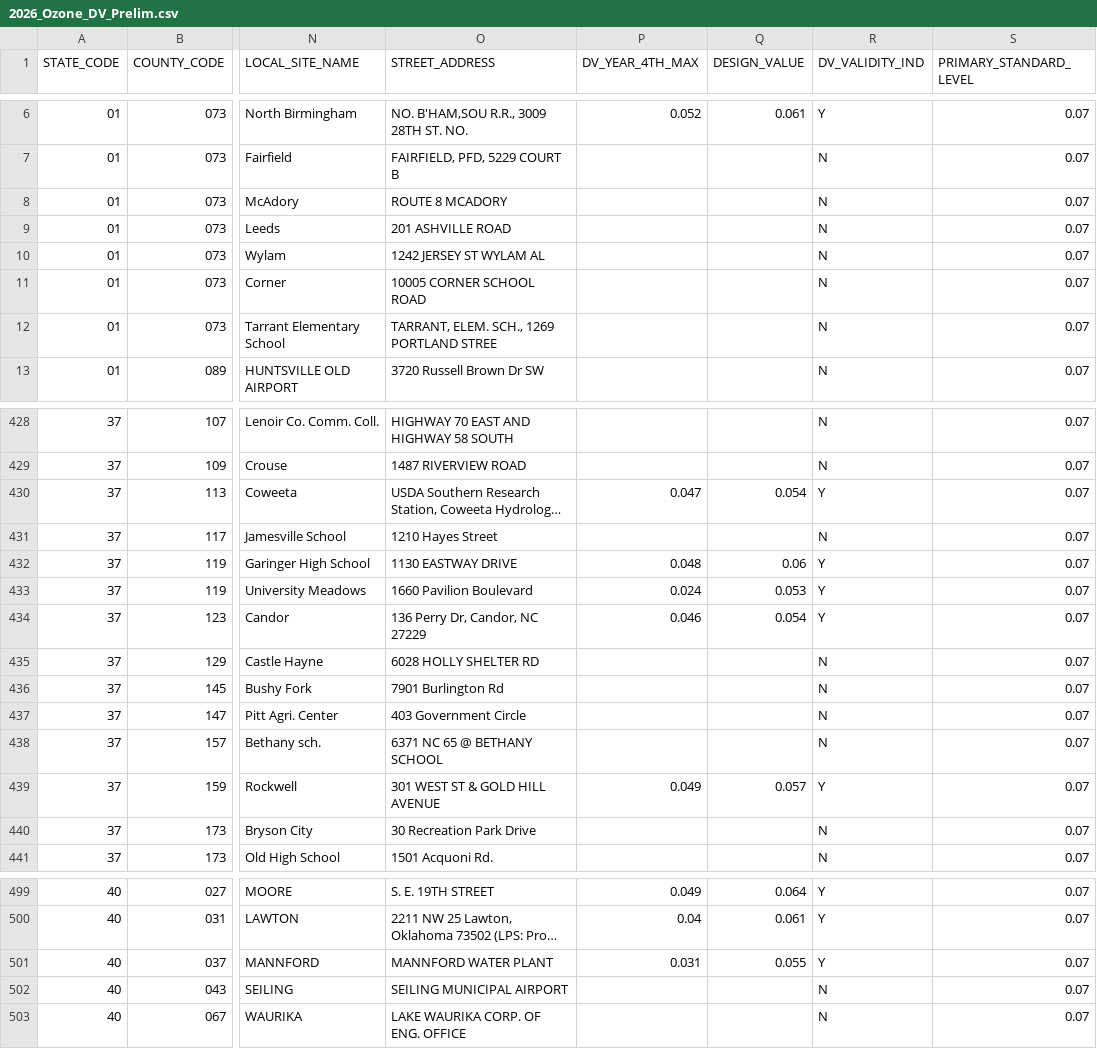
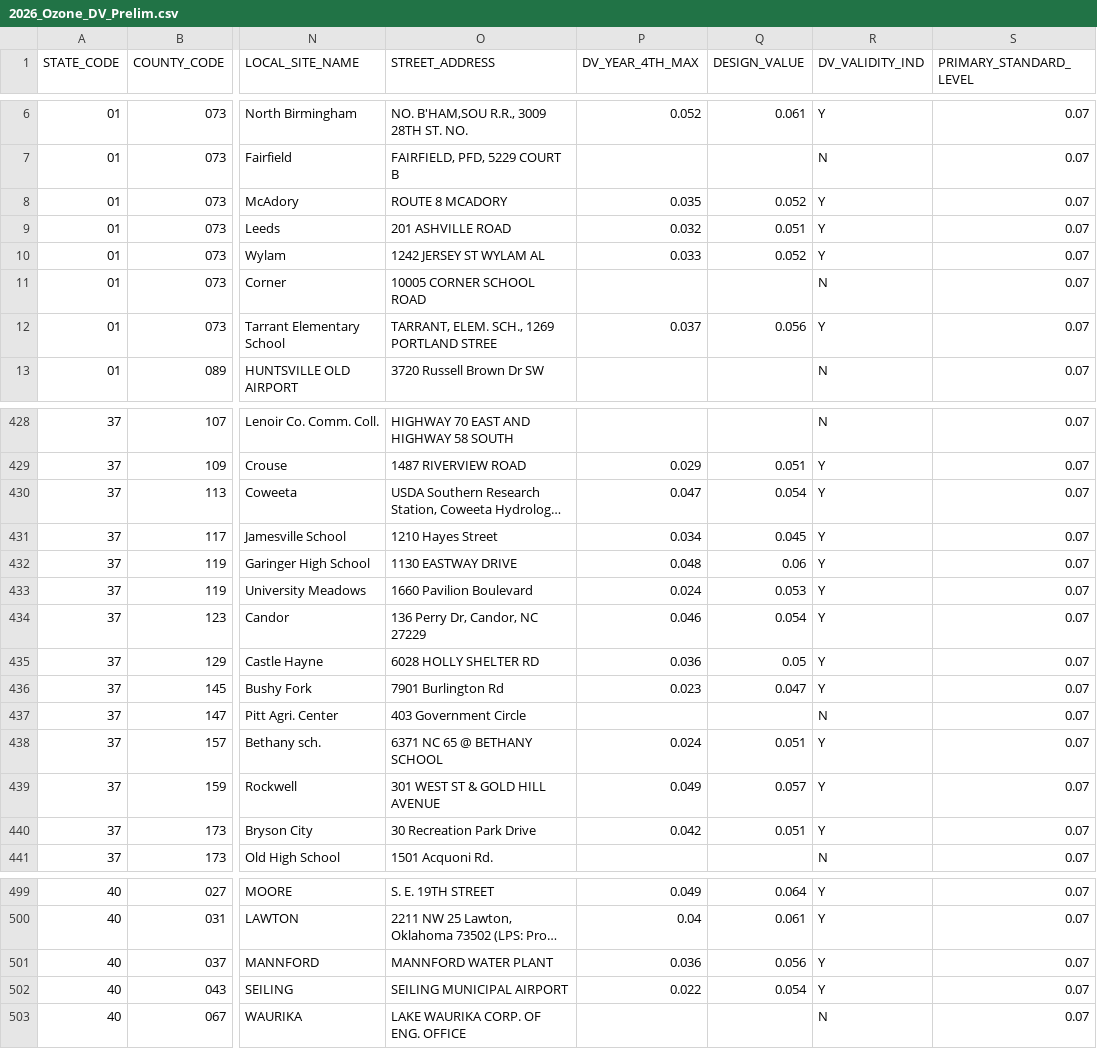
Before and after one commit to tdecapctsv/aqdata, a CSV file: 2026_Ozone_DV_Prelim.csv, drawn as a sheet; only a part is shown, gaps mark what is left out; long unchanged cells end in …; the diff covers the shown part only; the diff names each change by its address in the sheet, - before the commit and + after, or states it on an @@ line.

```diff
--- a/2026_Ozone_DV_Prelim.csv
+++ b/2026_Ozone_DV_Prelim.csv
-P8 (DV_YEAR_4TH_MAX): (empty)
+P8 (DV_YEAR_4TH_MAX): 0.035
-Q8 (DESIGN_VALUE): (empty)
+Q8 (DESIGN_VALUE): 0.052
-R8:R10 (DV_VALIDITY_IND): N
+R8:R10 (DV_VALIDITY_IND): Y
-P9 (DV_YEAR_4TH_MAX): (empty)
+P9 (DV_YEAR_4TH_MAX): 0.032
-Q9 (DESIGN_VALUE): (empty)
+Q9 (DESIGN_VALUE): 0.051
-P10 (DV_YEAR_4TH_MAX): (empty)
+P10 (DV_YEAR_4TH_MAX): 0.033
-Q10 (DESIGN_VALUE): (empty)
+Q10 (DESIGN_VALUE): 0.052
-P12 (DV_YEAR_4TH_MAX): (empty)
+P12 (DV_YEAR_4TH_MAX): 0.037
-Q12 (DESIGN_VALUE): (empty)
+Q12 (DESIGN_VALUE): 0.056
-R12 (DV_VALIDITY_IND): N
+R12 (DV_VALIDITY_IND): Y
-P429 (DV_YEAR_4TH_MAX): (empty)
+P429 (DV_YEAR_4TH_MAX): 0.029
-Q429 (DESIGN_VALUE): (empty)
+Q429 (DESIGN_VALUE): 0.051
-R429 (DV_VALIDITY_IND): N
+R429 (DV_VALIDITY_IND): Y
-P431 (DV_YEAR_4TH_MAX): (empty)
+P431 (DV_YEAR_4TH_MAX): 0.034
-Q431 (DESIGN_VALUE): (empty)
+Q431 (DESIGN_VALUE): 0.045
-R431 (DV_VALIDITY_IND): N
+R431 (DV_VALIDITY_IND): Y
-P435 (DV_YEAR_4TH_MAX): (empty)
+P435 (DV_YEAR_4TH_MAX): 0.036
-Q435 (DESIGN_VALUE): (empty)
+Q435 (DESIGN_VALUE): 0.05
-R435:R436 (DV_VALIDITY_IND): N
+R435:R436 (DV_VALIDITY_IND): Y
-P436 (DV_YEAR_4TH_MAX): (empty)
+P436 (DV_YEAR_4TH_MAX): 0.023
-Q436 (DESIGN_VALUE): (empty)
+Q436 (DESIGN_VALUE): 0.047
-P438 (DV_YEAR_4TH_MAX): (empty)
+P438 (DV_YEAR_4TH_MAX): 0.024
-Q438 (DESIGN_VALUE): (empty)
+Q438 (DESIGN_VALUE): 0.051
-R438 (DV_VALIDITY_IND): N
+R438 (DV_VALIDITY_IND): Y
-P440 (DV_YEAR_4TH_MAX): (empty)
+P440 (DV_YEAR_4TH_MAX): 0.042
-Q440 (DESIGN_VALUE): (empty)
+Q440 (DESIGN_VALUE): 0.051
-R440 (DV_VALIDITY_IND): N
+R440 (DV_VALIDITY_IND): Y
-P501 (DV_YEAR_4TH_MAX): 0.031
+P501 (DV_YEAR_4TH_MAX): 0.036
-Q501 (DESIGN_VALUE): 0.055
+Q501 (DESIGN_VALUE): 0.056
-P502 (DV_YEAR_4TH_MAX): (empty)
+P502 (DV_YEAR_4TH_MAX): 0.022
-Q502 (DESIGN_VALUE): (empty)
+Q502 (DESIGN_VALUE): 0.054
-R502 (DV_VALIDITY_IND): N
+R502 (DV_VALIDITY_IND): Y
```
Also changed, not shown: 94 edited cells elsewhere in this file, 6 other files.
